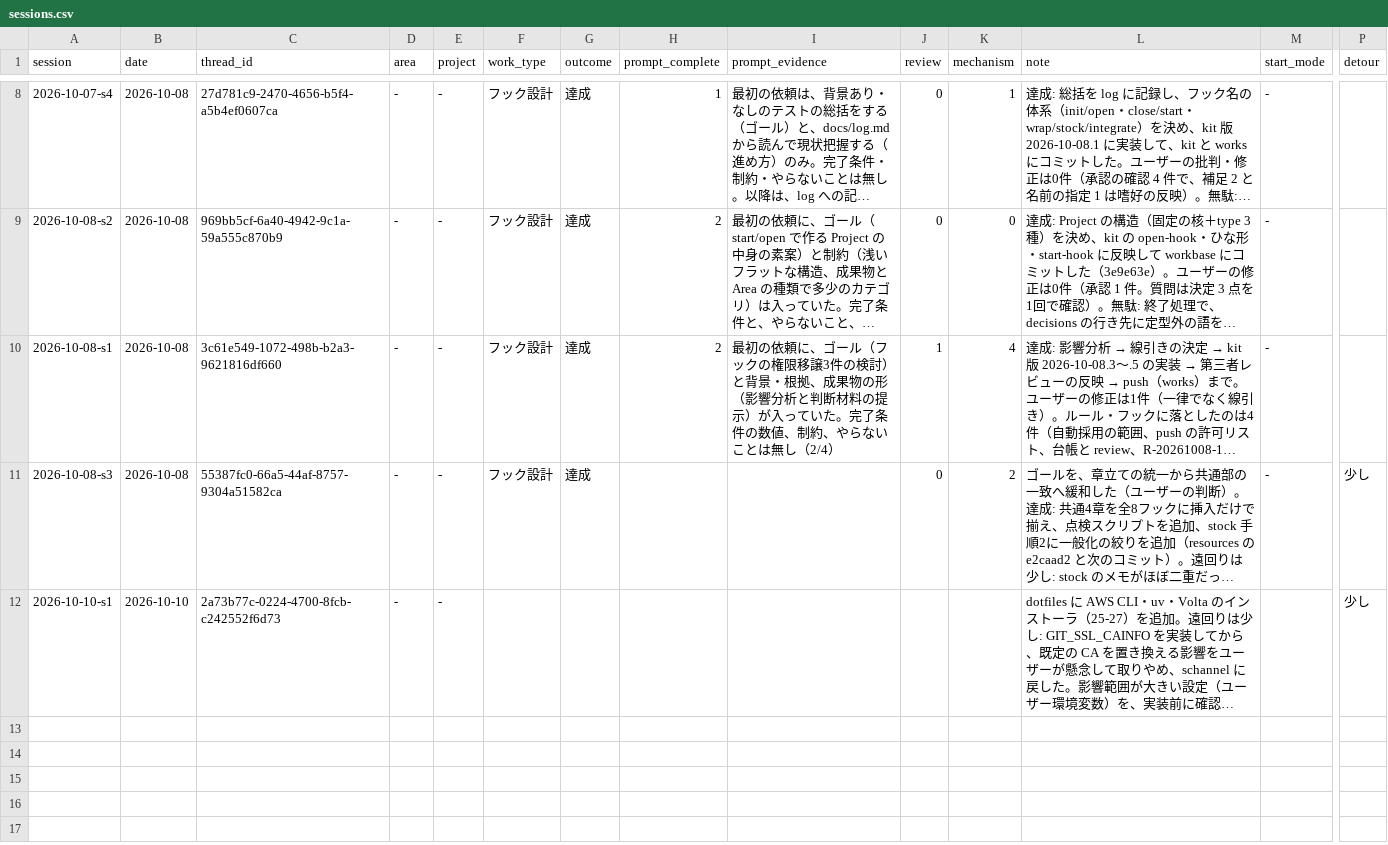
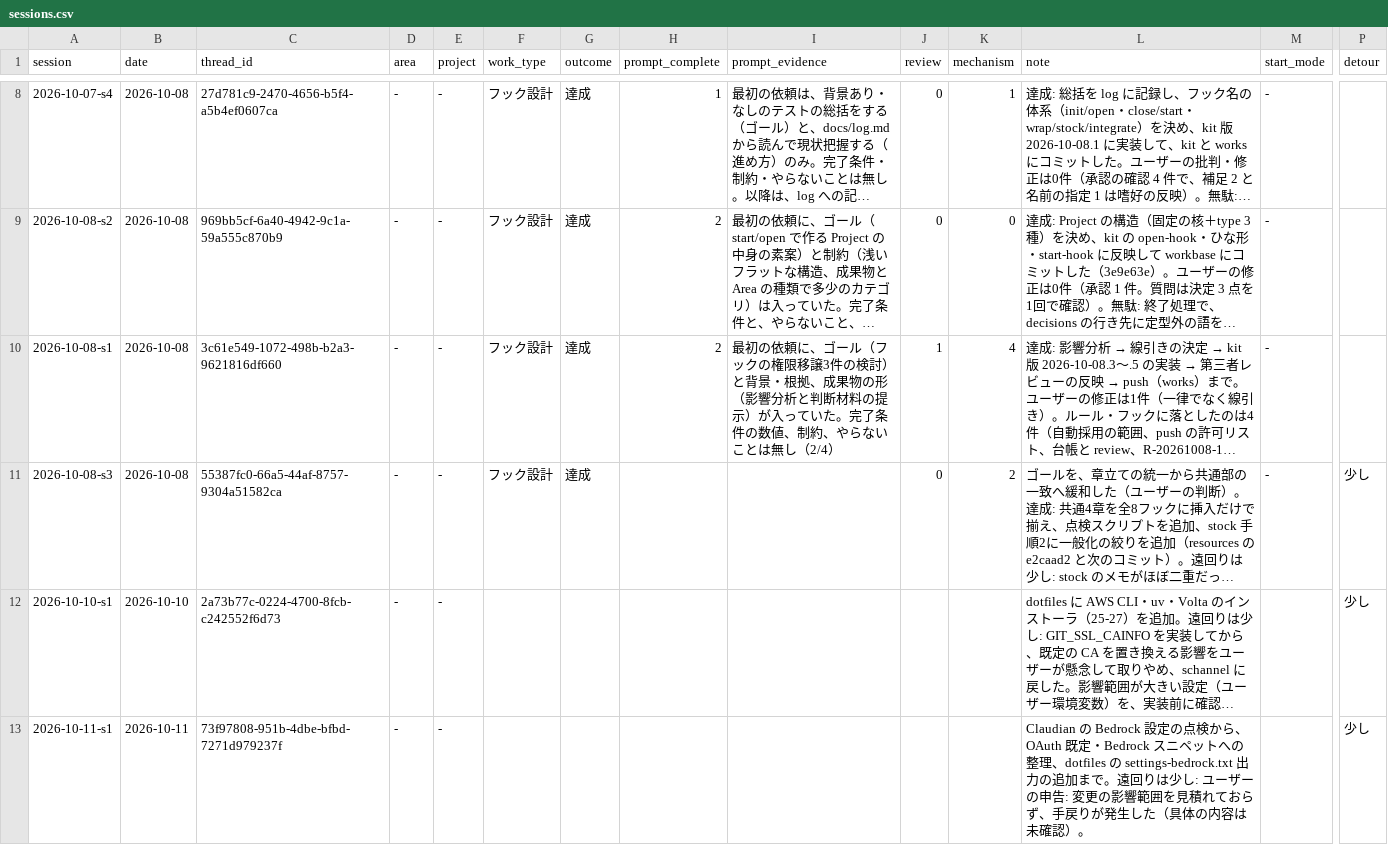
Before and after one commit to yuzucha16/worksample, a CSV file: docs/metrics/sessions.csv, drawn as a sheet; only a part is shown, gaps mark what is left out; long unchanged cells end in …; rows hold the shown columns only; the diff names each change by its address in the sheet, - before the commit and + after, or states it on an @@ line.

Commit message:
[docs] wrap: Claudian の認証整理(OAuth 既定・Bedrock スニペット)を記録
Agent: claude-code claude-sonnet-5-5
Kit-Rev: 2222e08

```diff
--- a/docs/metrics/sessions.csv
+++ b/docs/metrics/sessions.csv
+row 13: 2026-10-11-s1 | 2026-10-11 | 73f97808-951b-4dbe-bfbd-7271d979237f | - | - |  |  |  |  |  |  | Claudian の Bedrock 設定の点検から、OAuth 既定・Bedrock スニペットへの整理、dotfiles の settings-bedrock.txt 出力の追加まで。遠回りは少し: ユーザーの申告: 変更の影響範囲を見積れておらず、手戻りが発生した（具体の内容は未確認）。 |  | 少し
```
Also changed, not shown: 3 other files.
